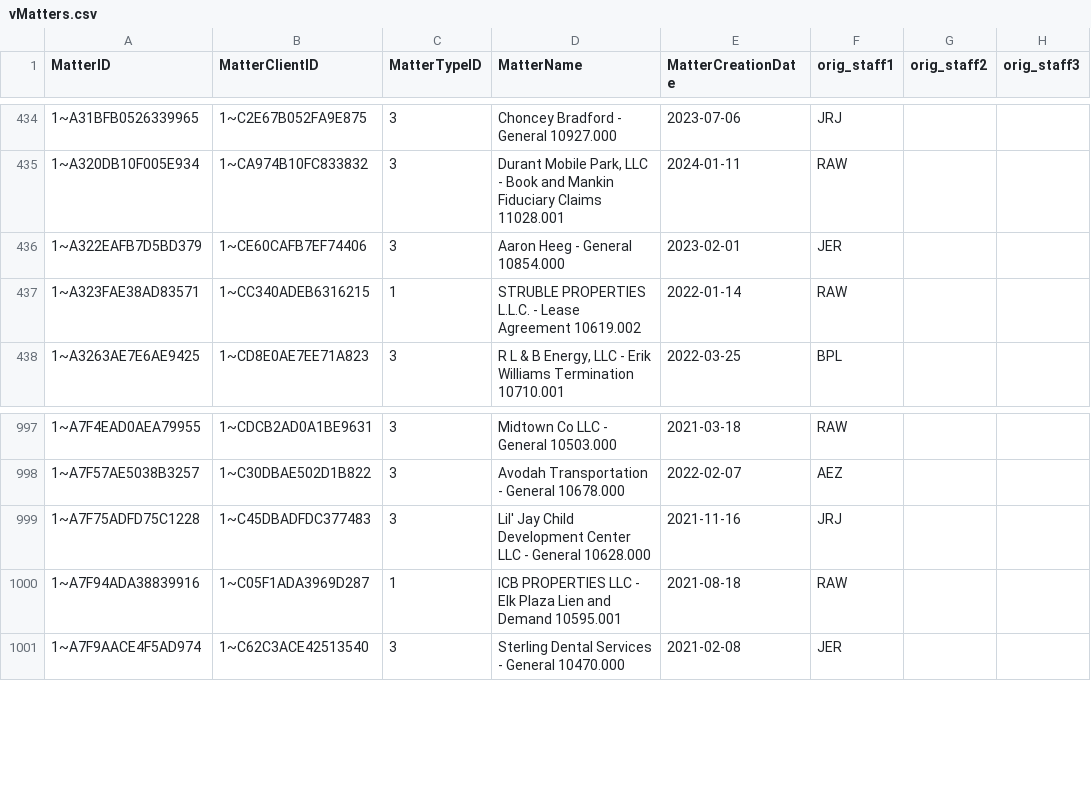
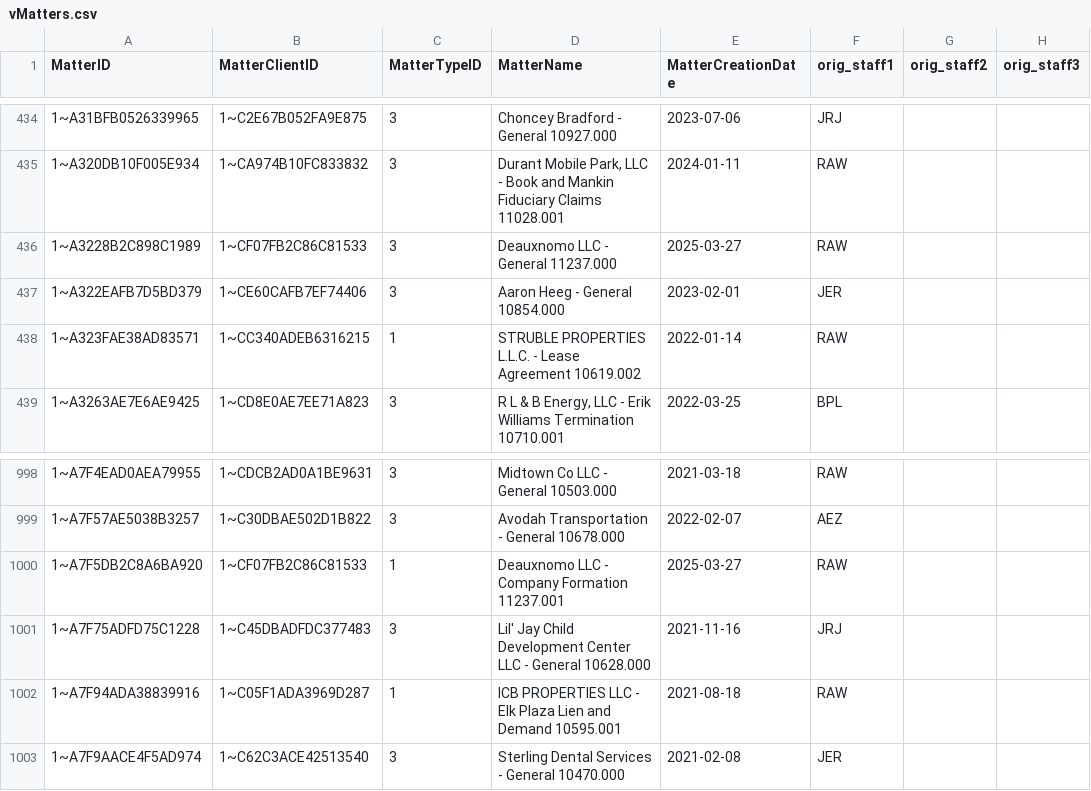
Before and after one commit to dhernandez-coding/gdp-dashboard, a CSV file: data/vMatters.csv, drawn as a sheet; only a part is shown, gaps mark what is left out; the diff names each change by its address in the sheet, - before the commit and + after, or states it on an @@ line.

```diff
--- a/data/vMatters.csv
+++ b/data/vMatters.csv
+row 436: 1~A3228B2C898C1989 | 1~CF07FB2C86C81533 | 3 | Deauxnomo LLC - General 11237.000 | 2025-03-27 | RAW
+row 1000: 1~A7F5DB2C8A6BA920 | 1~CF07FB2C86C81533 | 1 | Deauxnomo LLC - Company Formation 11237.001 | 2025-03-27 | RAW
```
Also changed, not shown: 1 other file.
